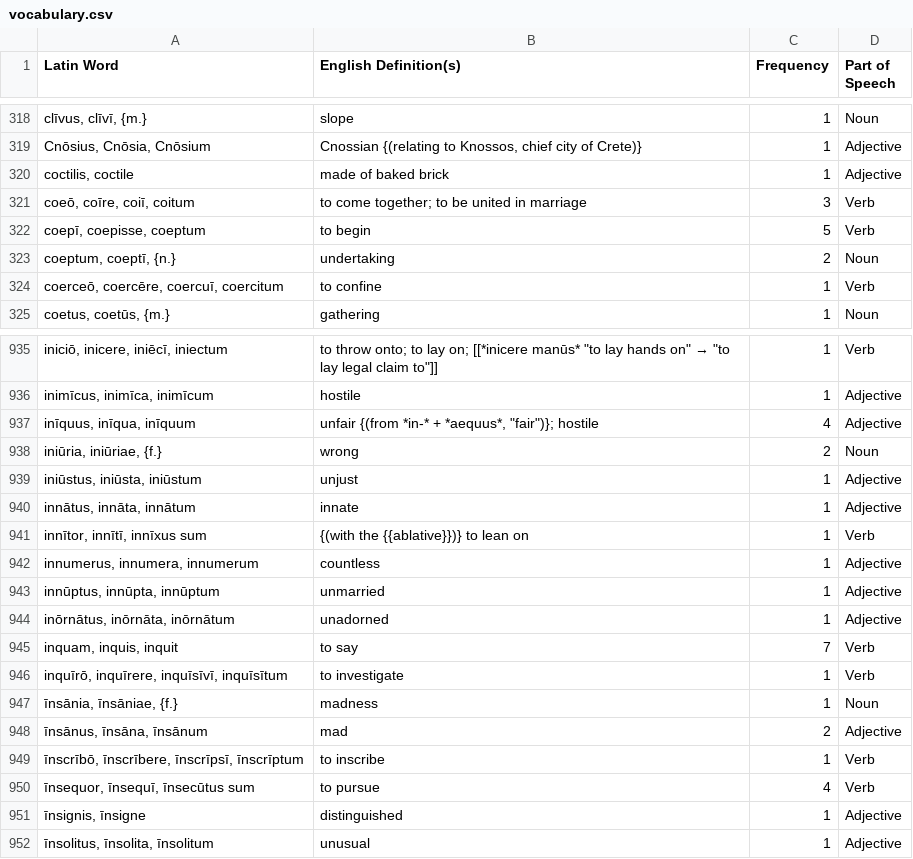
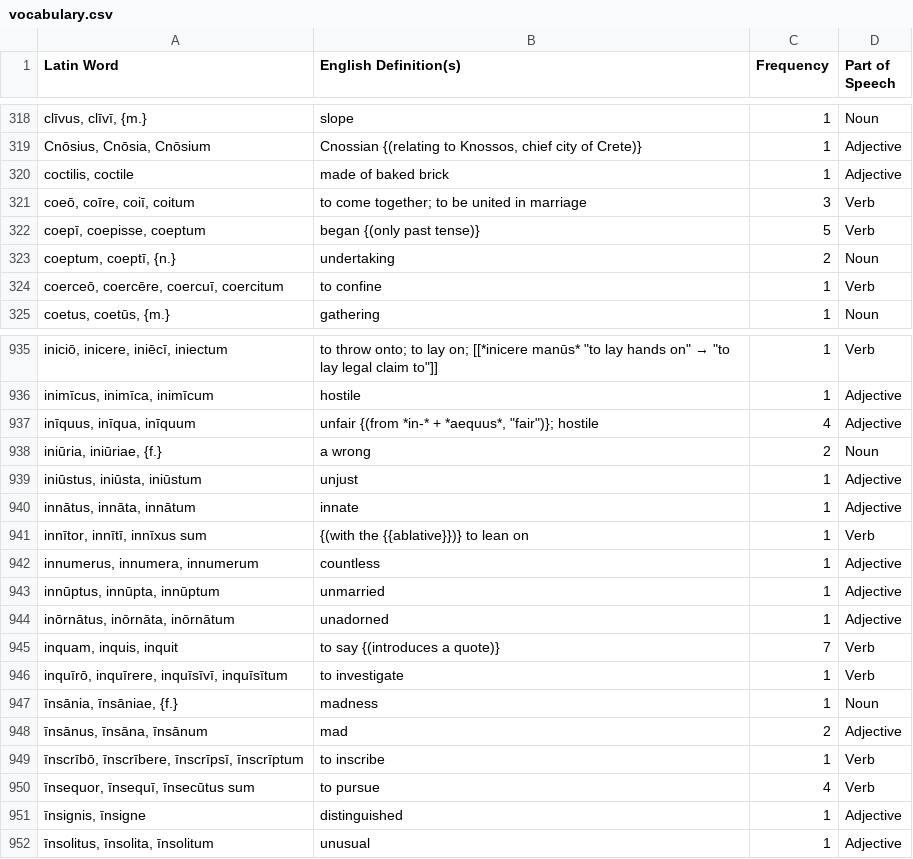
Before and after one commit to samuelshotchkiss-jpg/latindictionary-ece2627, a CSV file: vocabulary.csv, drawn as a sheet; only a part is shown, gaps mark what is left out; the diff names each change by its address in the sheet, - before the commit and + after, or states it on an @@ line.

Commit message:
Regenerate vocabulary.csv + forms.csv from the toolkit (commit aa0d426a, 2026-09-04)

```diff
--- a/vocabulary.csv
+++ b/vocabulary.csv
-B322 (English Definition(s)): to begin
+B322 (English Definition(s)): began {(only past tense)}
-B938 (English Definition(s)): wrong
+B938 (English Definition(s)): a wrong
-B945 (English Definition(s)): to say
+B945 (English Definition(s)): to say {(introduces a quote)}
```
